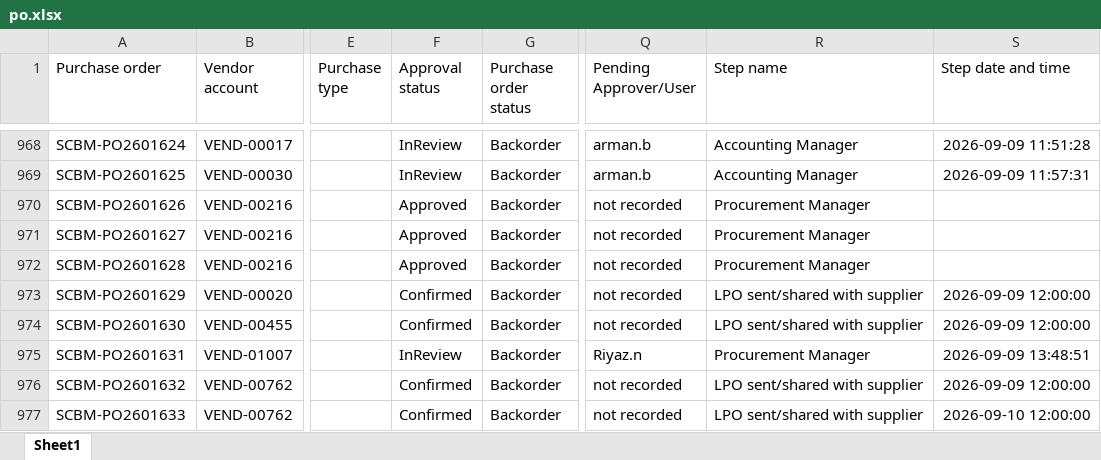
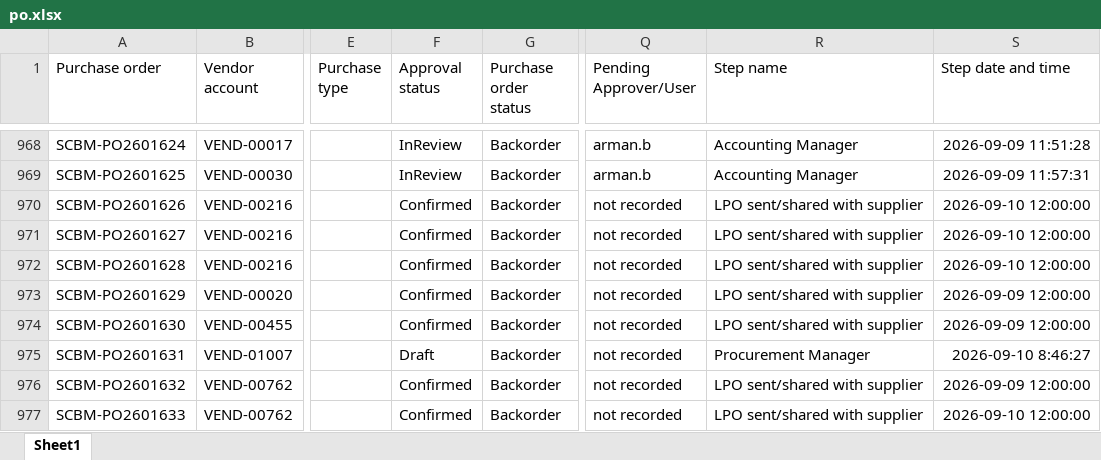
Before and after one commit to Strive-Services-Group/PR-PO-Pipeline-Dashboard, an Excel workbook: po.xlsx, sheet Sheet1, drawn as a sheet; only a part is shown, gaps mark what is left out; values as stored, in another font and other column widths than the file's, no borders; table styles not drawn; the diff covers the shown part only; the diff names each change by its address in the sheet, - before the commit and + after, or states it on an @@ line.

```diff
--- a/po.xlsx (sheet Sheet1)
+++ b/po.xlsx (sheet Sheet1)
-F970:F972 (Approval status): Approved
+F970:F972 (Approval status): Confirmed
-R970:R972 (Step name): Procurement Manager
+R970:R972 (Step name): LPO sent/shared with supplier
-S970:S972 (Step date and time): (empty)
+S970:S972 (Step date and time): 2026-09-10 12:00:00
-F975 (Approval status): InReview
+F975 (Approval status): Draft
-Q975 (Pending Approver/User): Riyaz.n
+Q975 (Pending Approver/User): not recorded
-S975 (Step date and time): 2026-09-09 13:48:51
+S975 (Step date and time): 2026-09-10 8:46:27
```
Also changed, not shown: 6 added rows and 8 edited cells elsewhere in this sheet, pr.xlsx, 2 other files.
